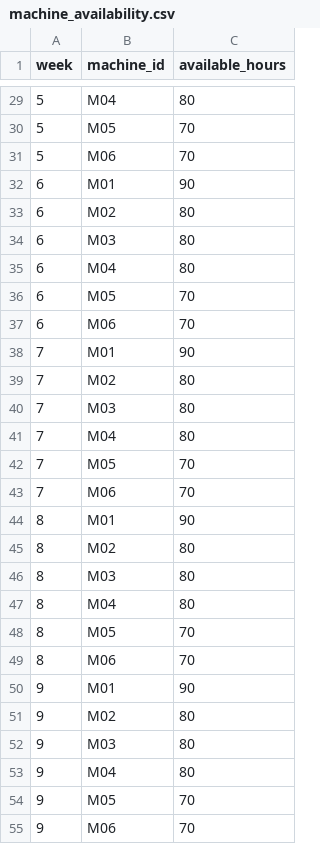
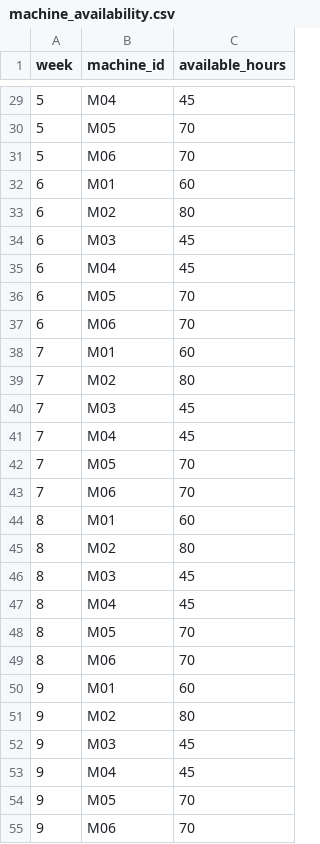
Before and after one commit to MWalid2/industrial-production-optimization, a CSV file: data/optimization/machine_availability.csv, drawn as a sheet; only a part is shown, gaps mark what is left out; the diff covers the shown part only.

```diff
--- a/data/optimization/machine_availability.csv
+++ b/data/optimization/machine_availability.csv
@@ -29,26 +29,26 @@ week,machine_id,available_hours
-5,M04,80
+5,M04,45
 5,M05,70
 5,M06,70
-6,M01,90
+6,M01,60
 6,M02,80
-6,M03,80
-6,M04,80
+6,M03,45
+6,M04,45
 6,M05,70
 6,M06,70
-7,M01,90
+7,M01,60
 7,M02,80
-7,M03,80
-7,M04,80
+7,M03,45
+7,M04,45
 7,M05,70
 7,M06,70
-8,M01,90
+8,M01,60
 8,M02,80
-8,M03,80
-8,M04,80
+8,M03,45
+8,M04,45
 8,M05,70
 8,M06,70
-9,M01,90
+9,M01,60
 9,M02,80
-9,M03,80
-9,M04,80
+9,M03,45
+9,M04,45
 9,M05,70
```
Also changed, not shown: 23 edited cells elsewhere in this file, data/optimization/machines.csv, 25 other files.
